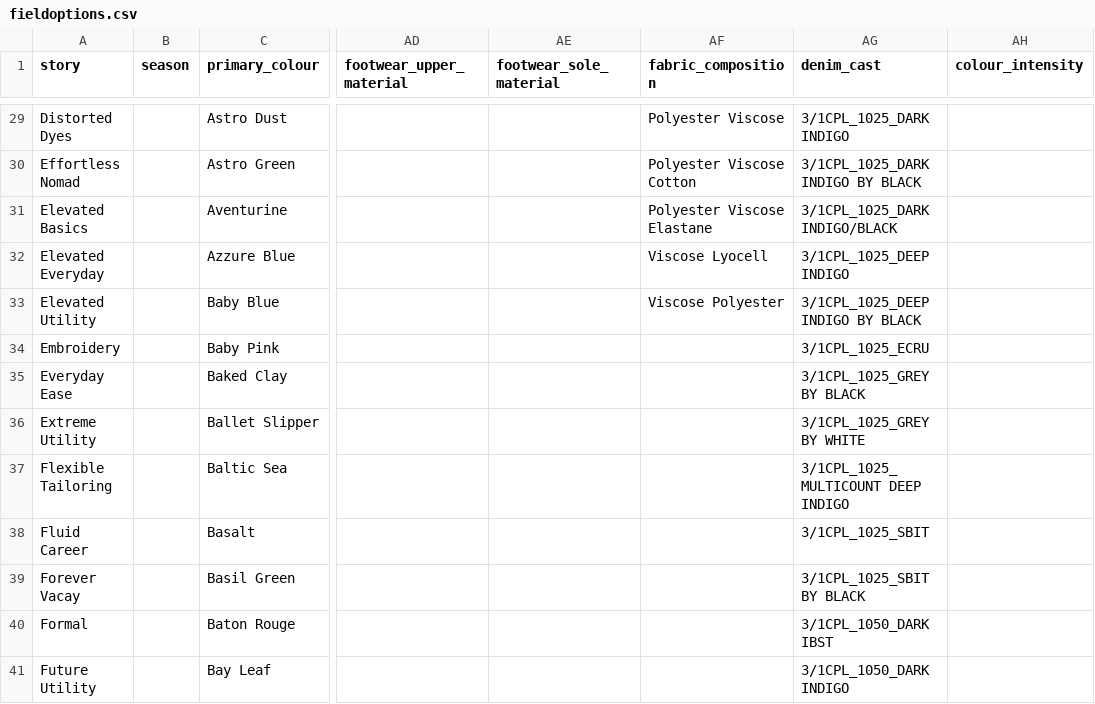
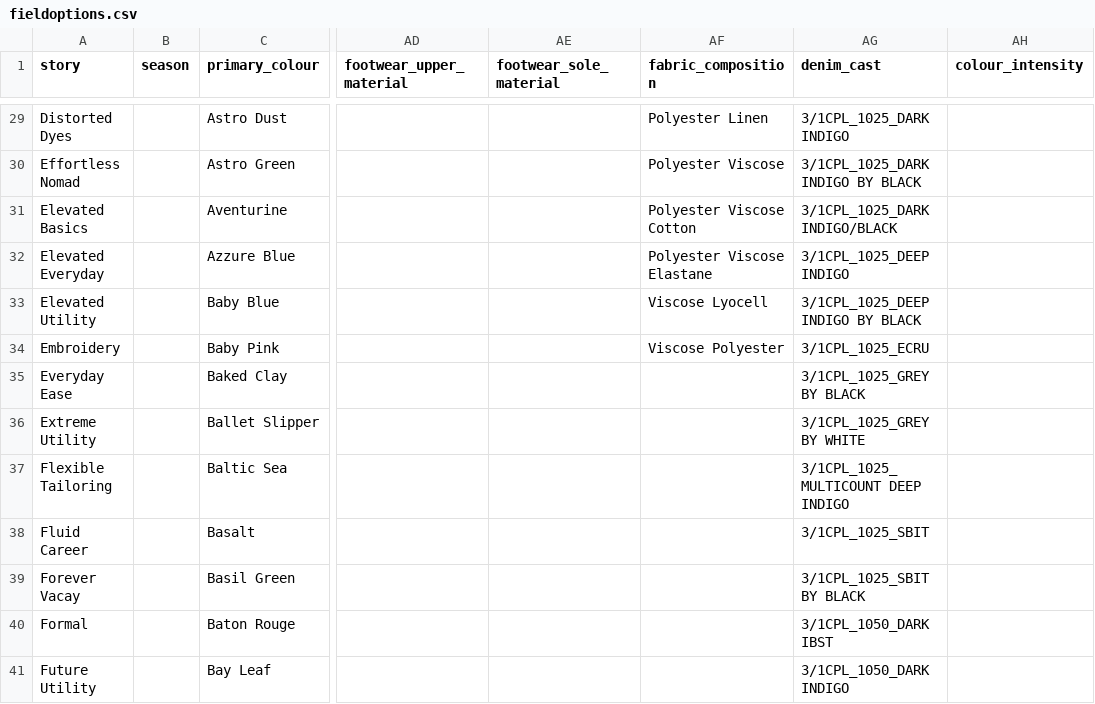
Before and after one commit to parthiv211/chanakya---2, a CSV file: backend/static/fieldoptions.csv, drawn as a sheet; only a part is shown, gaps mark what is left out; the diff covers the shown part only; the diff names each change by its address in the sheet, - before the commit and + after, or states it on an @@ line.

```diff
--- a/backend/static/fieldoptions.csv
+++ b/backend/static/fieldoptions.csv
-AF29 (fabric_composition): Polyester Viscose
+AF29 (fabric_composition): Polyester Linen
-AF30 (fabric_composition): Polyester Viscose Cotton
+AF30 (fabric_composition): Polyester Viscose
-AF31 (fabric_composition): Polyester Viscose Elastane
+AF31 (fabric_composition): Polyester Viscose Cotton
-AF32 (fabric_composition): Viscose Lyocell
+AF32 (fabric_composition): Polyester Viscose Elastane
-AF33 (fabric_composition): Viscose Polyester
+AF33 (fabric_composition): Viscose Lyocell
-AF34 (fabric_composition): (empty)
+AF34 (fabric_composition): Viscose Polyester
```
Also changed, not shown: 24 edited cells elsewhere in this file, 3 other files.
